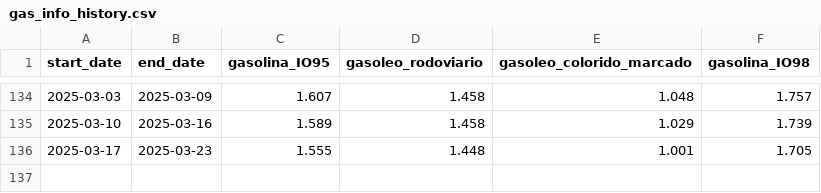
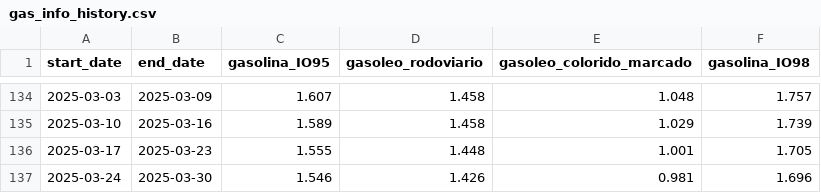
Before and after one commit to carlosrsabreu/devo-abastecer, a CSV file: history/gas_info_history.csv, drawn as a sheet; only a part is shown, gaps mark what is left out; the diff names each change by its address in the sheet, - before the commit and + after, or states it on an @@ line.

```diff
--- a/history/gas_info_history.csv
+++ b/history/gas_info_history.csv
+row 137: 2025-03-24 | 2025-03-30 | 1.546 | 1.426 | 0.981 | 1.696
```
Also changed, not shown: 2 other files.
